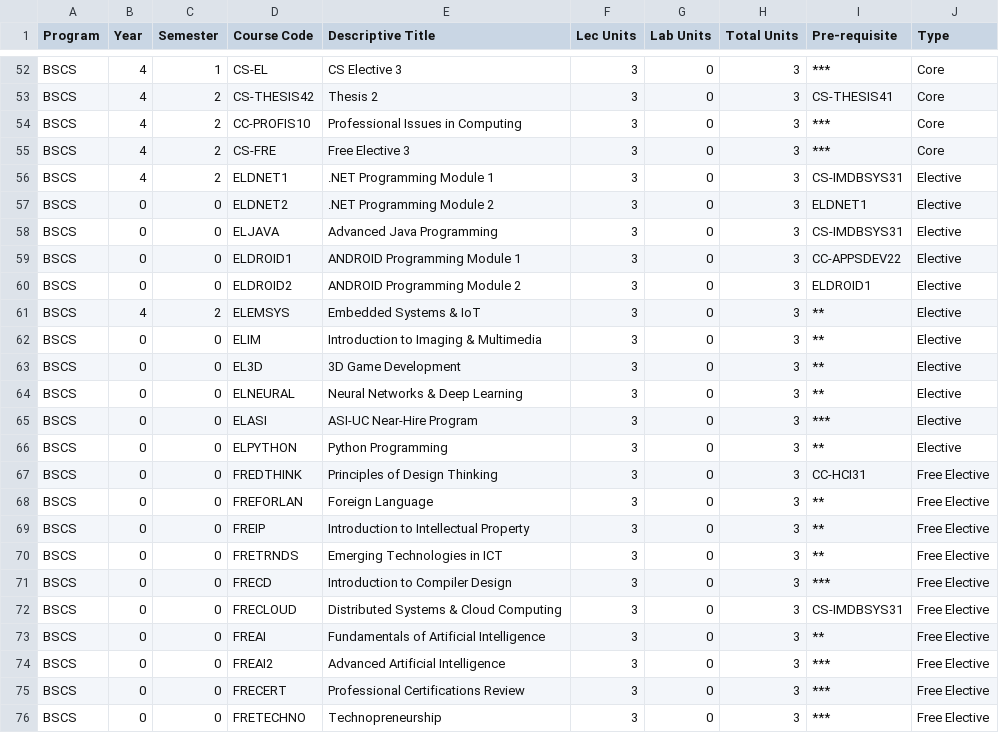
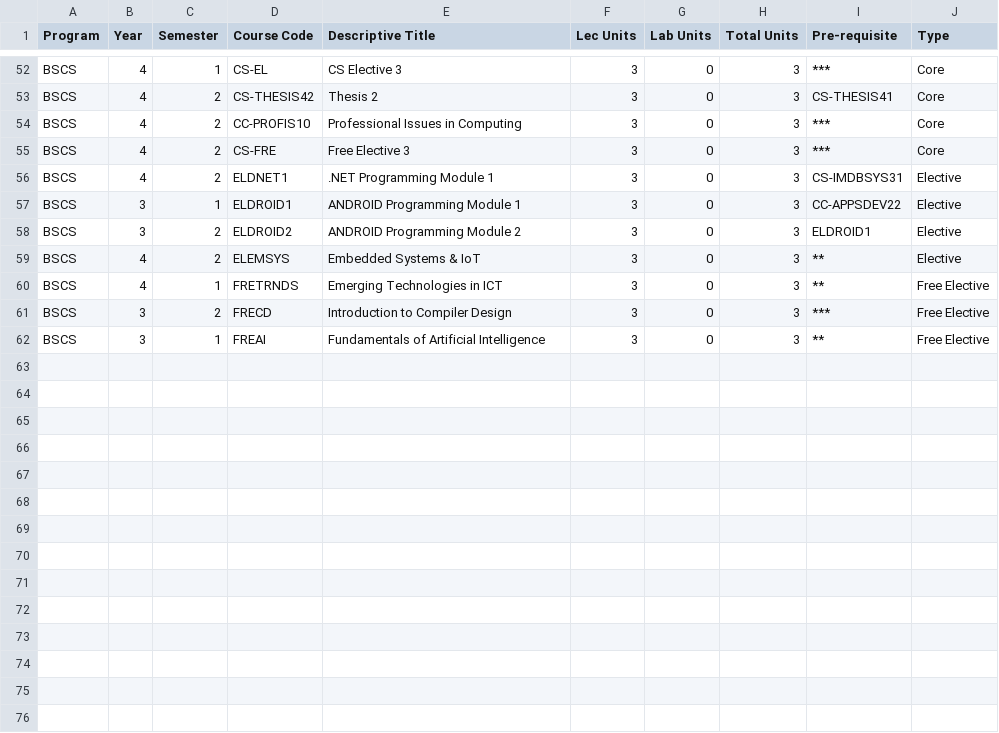
Before and after one commit to CtrlAltElite-Devs/script.csv.faculytics, a CSV file: course_mappings/ccs_course_mappings_bscs.csv, drawn as a sheet; only a part is shown, gaps mark what is left out.

Commit message:
feat: finalized course mapper

```diff
--- a/course_mappings/ccs_course_mappings_bscs.csv
+++ b/course_mappings/ccs_course_mappings_bscs.csv
@@ -56,21 +56,7 @@ BSCS,4,2,CS-FRE,Free Elective 3,3,0,3,***,Core
 BSCS,4,2,ELDNET1,.NET Programming Module 1,3,0,3,CS-IMDBSYS31,Elective
-BSCS,0,0,ELDNET2,.NET Programming Module 2,3,0,3,ELDNET1,Elective
-BSCS,0,0,ELJAVA,Advanced Java Programming,3,0,3,CS-IMDBSYS31,Elective
-BSCS,0,0,ELDROID1,ANDROID Programming Module 1,3,0,3,CC-APPSDEV22,Elective
-BSCS,0,0,ELDROID2,ANDROID Programming Module 2,3,0,3,ELDROID1,Elective
+BSCS,3,1,ELDROID1,ANDROID Programming Module 1,3,0,3,CC-APPSDEV22,Elective
+BSCS,3,2,ELDROID2,ANDROID Programming Module 2,3,0,3,ELDROID1,Elective
 BSCS,4,2,ELEMSYS,Embedded Systems & IoT,3,0,3,**,Elective
-BSCS,0,0,ELIM,Introduction to Imaging & Multimedia,3,0,3,**,Elective
-BSCS,0,0,EL3D,3D Game Development,3,0,3,**,Elective
-BSCS,0,0,ELNEURAL,Neural Networks & Deep Learning,3,0,3,**,Elective
-BSCS,0,0,ELASI,ASI-UC Near-Hire Program,3,0,3,***,Elective
-BSCS,0,0,ELPYTHON,Python Programming,3,0,3,**,Elective
-BSCS,0,0,FREDTHINK,Principles of Design Thinking,3,0,3,CC-HCI31,Free Elective
-BSCS,0,0,FREFORLAN,Foreign Language,3,0,3,**,Free Elective
-BSCS,0,0,FREIP,Introduction to Intellectual Property,3,0,3,**,Free Elective
-BSCS,0,0,FRETRNDS,Emerging Technologies in ICT,3,0,3,**,Free Elective
-BSCS,0,0,FRECD,Introduction to Compiler Design,3,0,3,***,Free Elective
-BSCS,0,0,FRECLOUD,Distributed Systems & Cloud Computing,3,0,3,CS-IMDBSYS31,Free Elective
-BSCS,0,0,FREAI,Fundamentals of Artificial Intelligence,3,0,3,**,Free Elective
-BSCS,0,0,FREAI2,Advanced Artificial Intelligence,3,0,3,***,Free Elective
-BSCS,0,0,FRECERT,Professional Certifications Review,3,0,3,***,Free Elective
-BSCS,0,0,FRETECHNO,Technopreneurship,3,0,3,***,Free Elective
+BSCS,4,1,FRETRNDS,Emerging Technologies in ICT,3,0,3,**,Free Elective
+BSCS,3,2,FRECD,Introduction to Compiler Design,3,0,3,***,Free Elective
+BSCS,3,1,FREAI,Fundamentals of Artificial Intelligence,3,0,3,**,Free Elective
```
Also changed, not shown: 7 other files.
